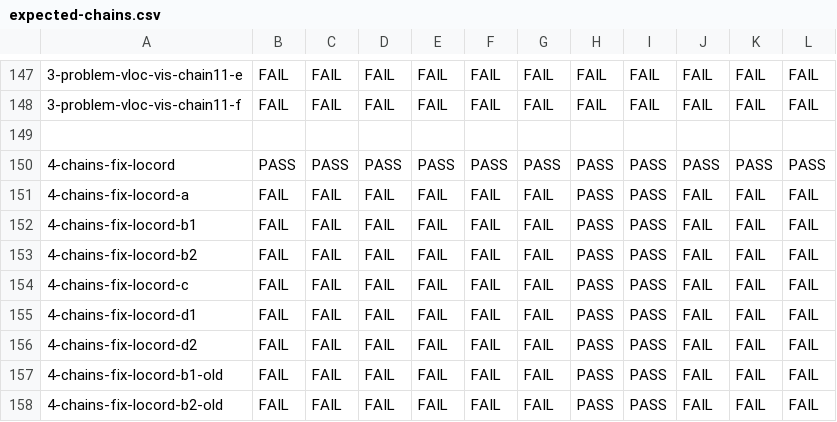
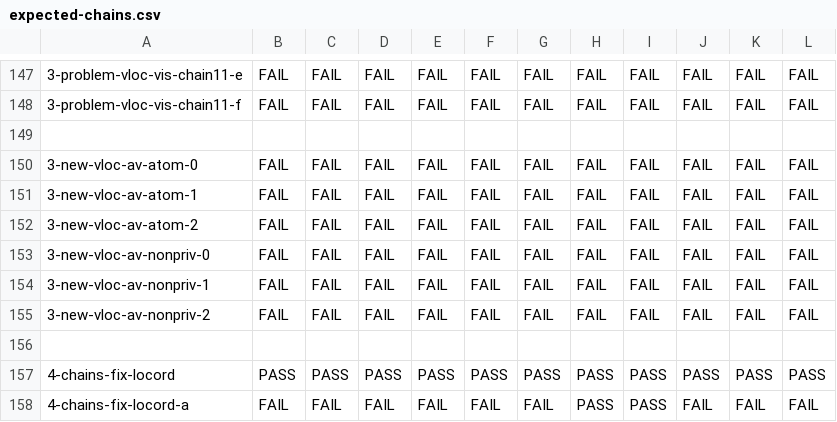
Before and after one commit to JnsGlnr/Dat3M, a CSV file: litmus/VULKAN/pvmm/expected-chains.csv, drawn as a sheet; only a part is shown, gaps mark what is left out; the shorter side is filled out with more unchanged rows; the diff names each change by its address in the sheet, - before the commit and + after, or states it on an @@ line.

```diff
--- a/litmus/VULKAN/pvmm/expected-chains.csv
+++ b/litmus/VULKAN/pvmm/expected-chains.csv
+row 150: 3-new-vloc-av-atom-0 | FAIL | FAIL | FAIL | FAIL | FAIL | FAIL | FAIL | FAIL | FAIL | FAIL | FAIL
+row 151: 3-new-vloc-av-atom-1 | FAIL | FAIL | FAIL | FAIL | FAIL | FAIL | FAIL | FAIL | FAIL | FAIL | FAIL
+row 152: 3-new-vloc-av-atom-2 | FAIL | FAIL | FAIL | FAIL | FAIL | FAIL | FAIL | FAIL | FAIL | FAIL | FAIL
+row 153: 3-new-vloc-av-nonpriv-0 | FAIL | FAIL | FAIL | FAIL | FAIL | FAIL | FAIL | FAIL | FAIL | FAIL | FAIL
+row 154: 3-new-vloc-av-nonpriv-1 | FAIL | FAIL | FAIL | FAIL | FAIL | FAIL | FAIL | FAIL | FAIL | FAIL | FAIL
+row 155: 3-new-vloc-av-nonpriv-2 | FAIL | FAIL | FAIL | FAIL | FAIL | FAIL | FAIL | FAIL | FAIL | FAIL | FAIL
+row 156: (empty)
```
Also changed, not shown: litmus/VULKAN/pvmm/expected-nochains.csv, litmus/VULKAN/pvmm/expected-races-chains.csv, 7 other files.
